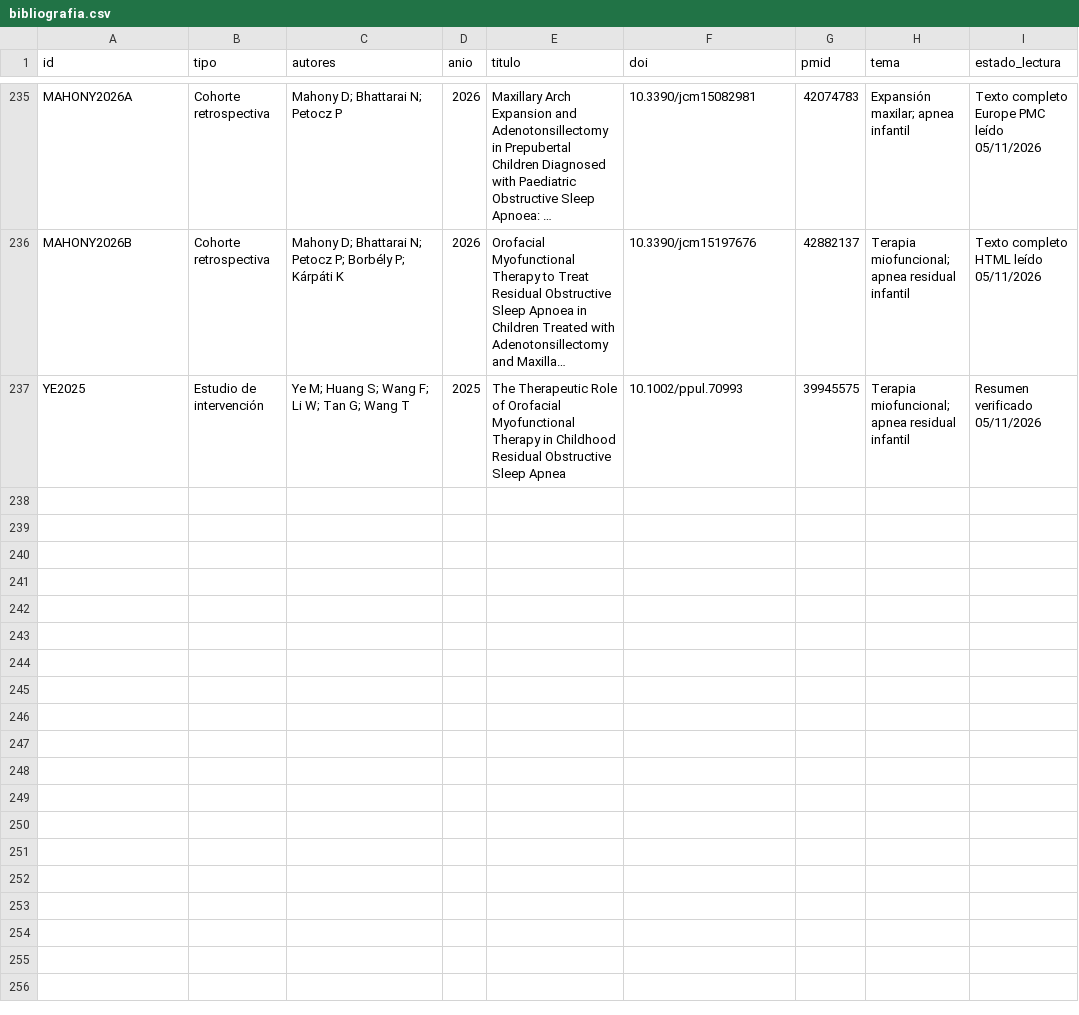
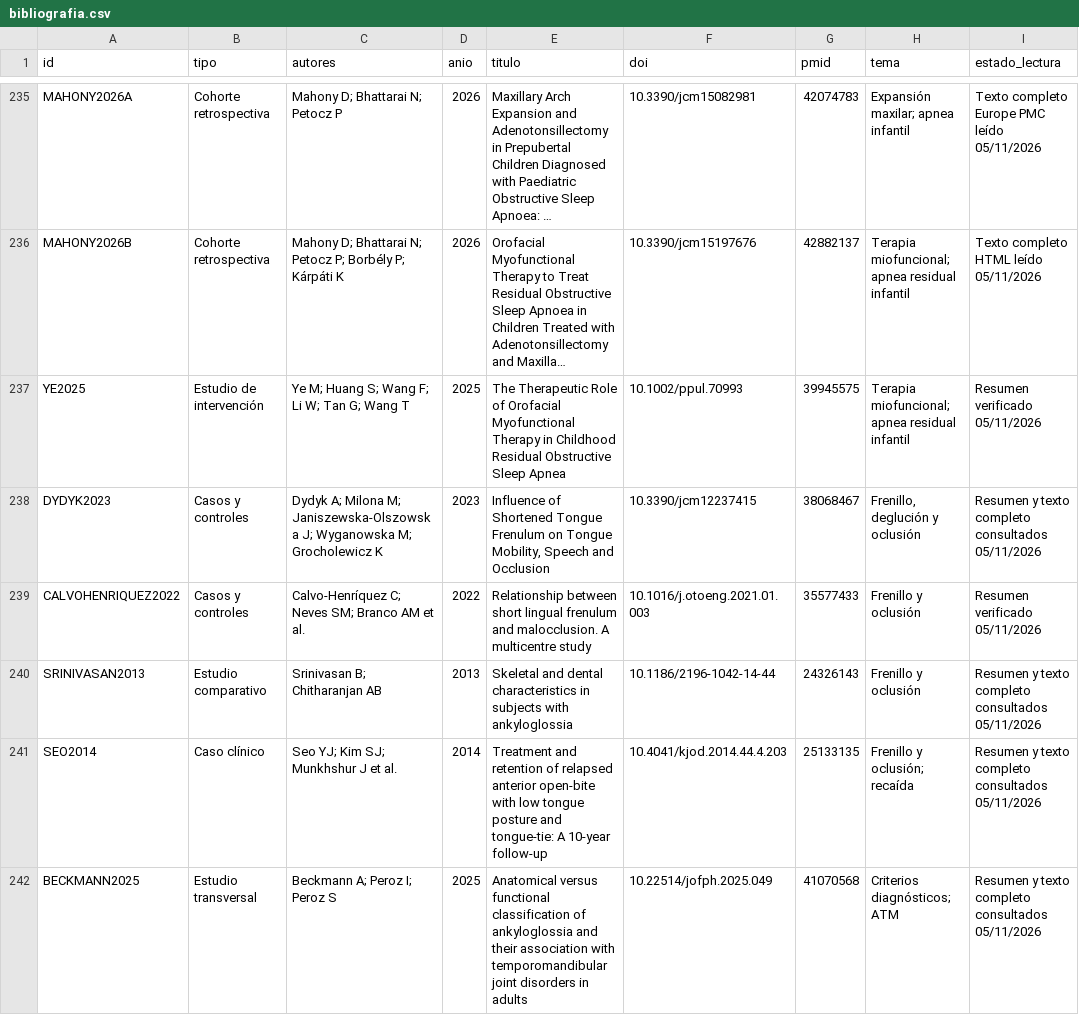
Before and after one commit to mprietob/evidencia-orofacial, a CSV file: fuentes/bibliografia.csv, drawn as a sheet; only a part is shown, gaps mark what is left out; long unchanged cells end in …; the diff covers the shown part only; the diff names each change by its address in the sheet, - before the commit and + after, or states it on an @@ line.

```diff
--- a/fuentes/bibliografia.csv
+++ b/fuentes/bibliografia.csv
+row 238: DYDYK2023 | Casos y controles | Dydyk A; Milona M; Janiszewska-Olszowska J; Wyganowska M; Grocholewicz K | 2023 | Influence of Shortened Tongue Frenulum on Tongue Mobility, Speech and Occlusion | 10.3390/jcm12237415 | 38068467 | Frenillo, deglución y oclusión | Resumen y texto completo consultados 05/11/2026
+row 239: CALVOHENRIQUEZ2022 | Casos y controles | Calvo-Henríquez C; Neves SM; Branco AM et al. | 2022 | Relationship between short lingual frenulum and malocclusion. A multicentre study | 10.1016/j.otoeng.2021.01.003 | 35577433 | Frenillo y oclusión | Resumen verificado 05/11/2026
+row 240: SRINIVASAN2013 | Estudio comparativo | Srinivasan B; Chitharanjan AB | 2013 | Skeletal and dental characteristics in subjects with ankyloglossia | 10.1186/2196-1042-14-44 | 24326143 | Frenillo y oclusión | Resumen y texto completo consultados 05/11/2026
+row 241: SEO2014 | Caso clínico | Seo YJ; Kim SJ; Munkhshur J et al. | 2014 | Treatment and retention of relapsed anterior open-bite with low tongue posture and tongue-tie: A 10-year follow-up | 10.4041/kjod.2014.44.4.203 | 25133135 | Frenillo y oclusión; recaída | Resumen y texto completo consultados 05/11/2026
+row 242: BECKMANN2025 | Estudio transversal | Beckmann A; Peroz I; Peroz S | 2025 | Anatomical versus functional classification of ankyloglossia and their association with temporomandibular joint disorders in adults | 10.22514/jofph.2025.049 | 41070568 | Criterios diagnósticos; ATM | Resumen y texto completo consultados 05/11/2026
```
Also changed, not shown: 15 added rows elsewhere in this file, docs/busqueda-2026-11.csv, 24 other files.
